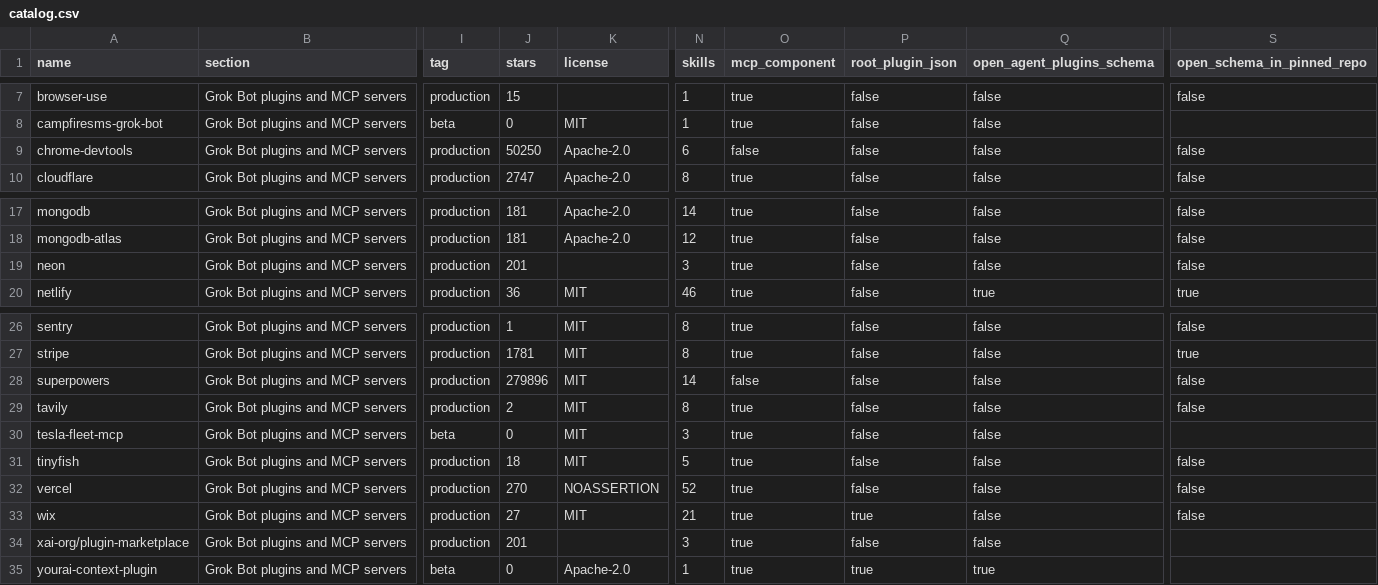
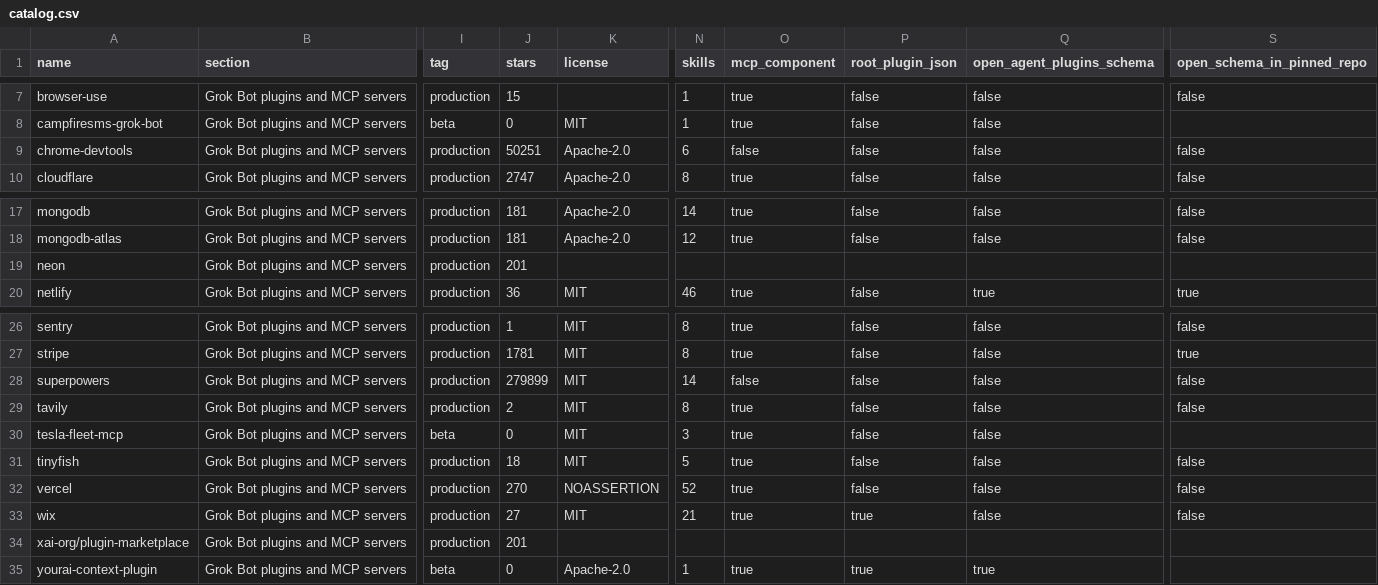
Before and after one commit to ZeroPointRepo/awesome-grok-bot, a CSV file: catalog.csv, drawn as a sheet; only a part is shown, gaps mark what is left out; the diff names each change by its address in the sheet, - before the commit and + after, or states it on an @@ line.

```diff
--- a/catalog.csv
+++ b/catalog.csv
-J9 (stars): 50250
+J9 (stars): 50251
-N19 (skills): 3
+N19 (skills): (empty)
-O19 (mcp_component): true
+O19 (mcp_component): (empty)
-P19 (root_plugin_json): false
+P19 (root_plugin_json): (empty)
-Q19 (open_agent_plugins_schema): false
+Q19 (open_agent_plugins_schema): (empty)
-S19 (open_schema_in_pinned_repo): false
+S19 (open_schema_in_pinned_repo): (empty)
-J28 (stars): 279896
+J28 (stars): 279899
-N34 (skills): 3
+N34 (skills): (empty)
-O34 (mcp_component): true
+O34 (mcp_component): (empty)
-P34 (root_plugin_json): false
+P34 (root_plugin_json): (empty)
-Q34 (open_agent_plugins_schema): false
+Q34 (open_agent_plugins_schema): (empty)
```
Also changed, not shown: 4 other files.
